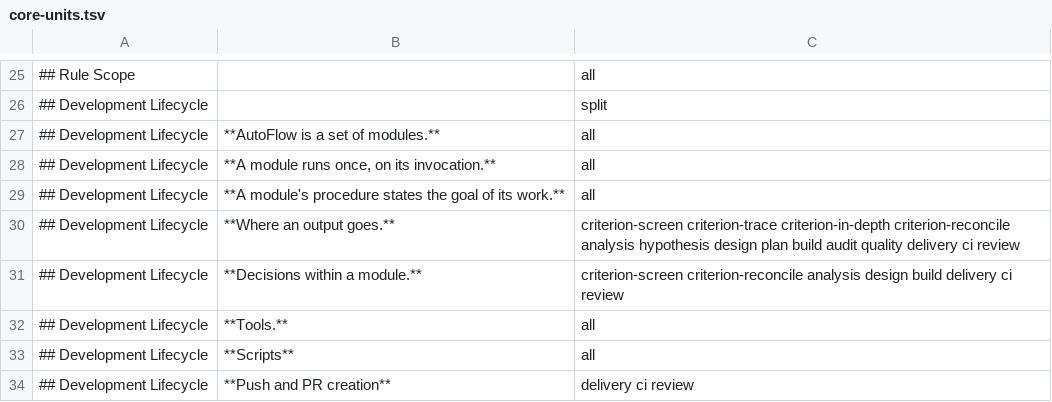
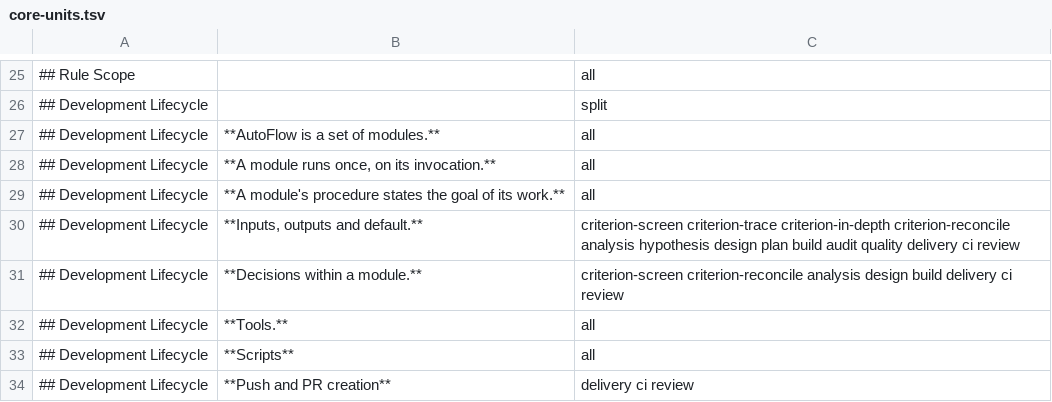
Before and after one commit to Munsik-Park/autoflow, a TSV file: scripts/skills/core-units.tsv, drawn as a sheet; only a part is shown, gaps mark what is left out.

Commit message:
fix(#523): a module is its inputs, its outputs and its default — every contract states its default, the output notes keep the form, and the instructions override the default and never the outputs (review round 3, operator decision 2026-10-29)

```diff
--- a/scripts/skills/core-units.tsv
+++ b/scripts/skills/core-units.tsv
@@ -29,3 +29,3 @@
 ## Development Lifecycle	**A module's procedure states the goal of its work.**	all
-## Development Lifecycle	**Where an output goes.**	criterion-screen criterion-trace criterion-in-depth criterion-reconcile analysis hypothesis design plan build audit quality delivery ci review
+## Development Lifecycle	**Inputs, outputs and default.**	criterion-screen criterion-trace criterion-in-depth criterion-reconcile analysis hypothesis design plan build audit quality delivery ci review
 ## Development Lifecycle	**Decisions within a module.**	criterion-screen criterion-reconcile analysis design build delivery ci review
```
Also changed, not shown: 50 other files.
